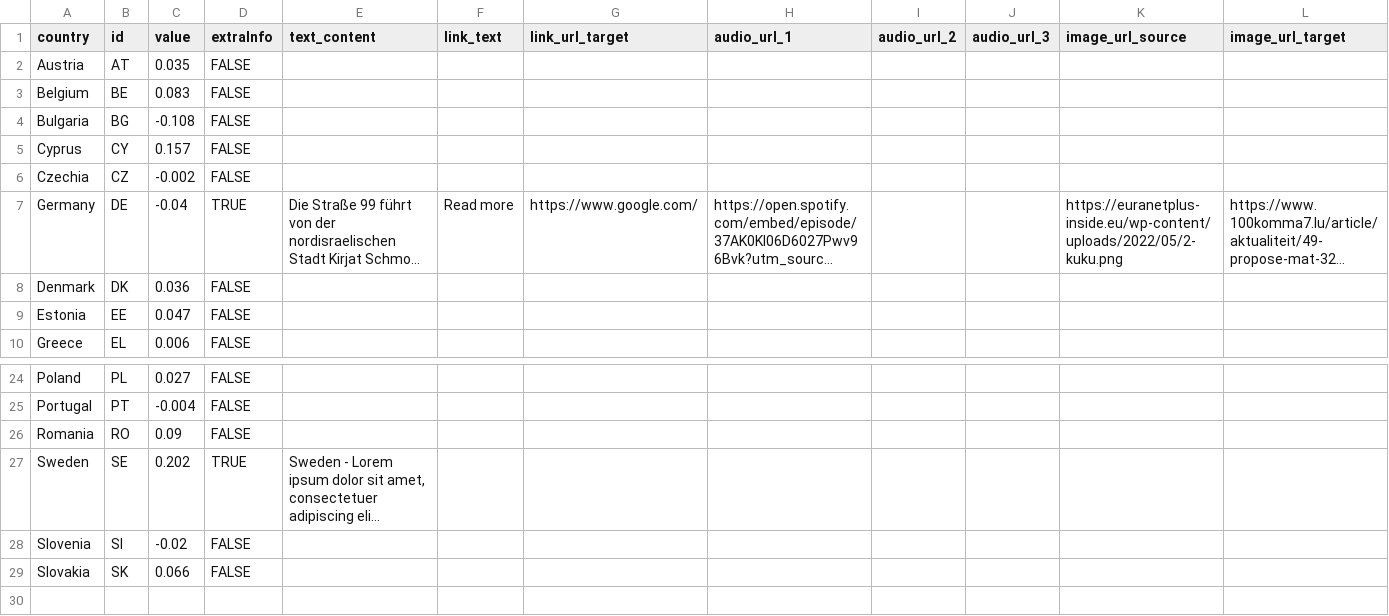
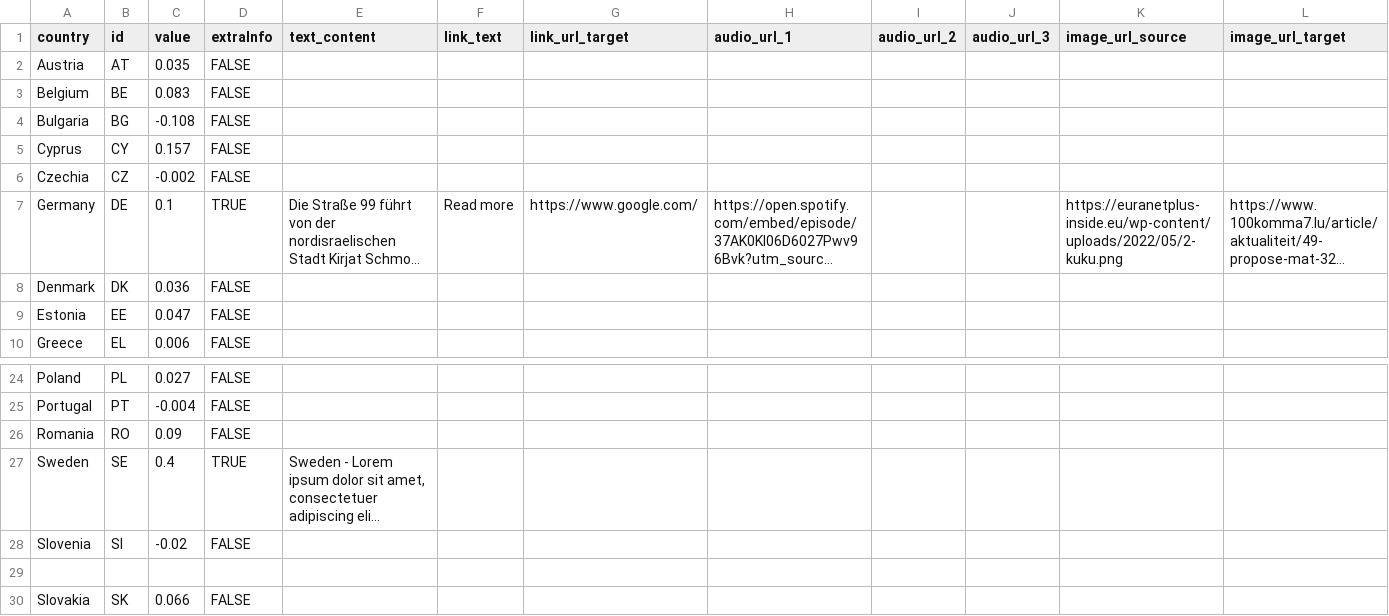
Before and after one commit to EuranetPlus/test-map-030925, a CSV file: static/data/thematic/data.csv, drawn as a sheet; only a part is shown, gaps mark what is left out; long unchanged cells end in …; rows hold the shown columns only; the diff names each change by its address in the sheet, - before the commit and + after, or states it on an @@ line.

Commit message:
Update data.csv

```diff
--- a/static/data/thematic/data.csv
+++ b/static/data/thematic/data.csv
-C7 (value): -0.04
+C7 (value): 0.1
-C27 (value): 0.202
+C27 (value): 0.4
+row 29: (empty)
```
